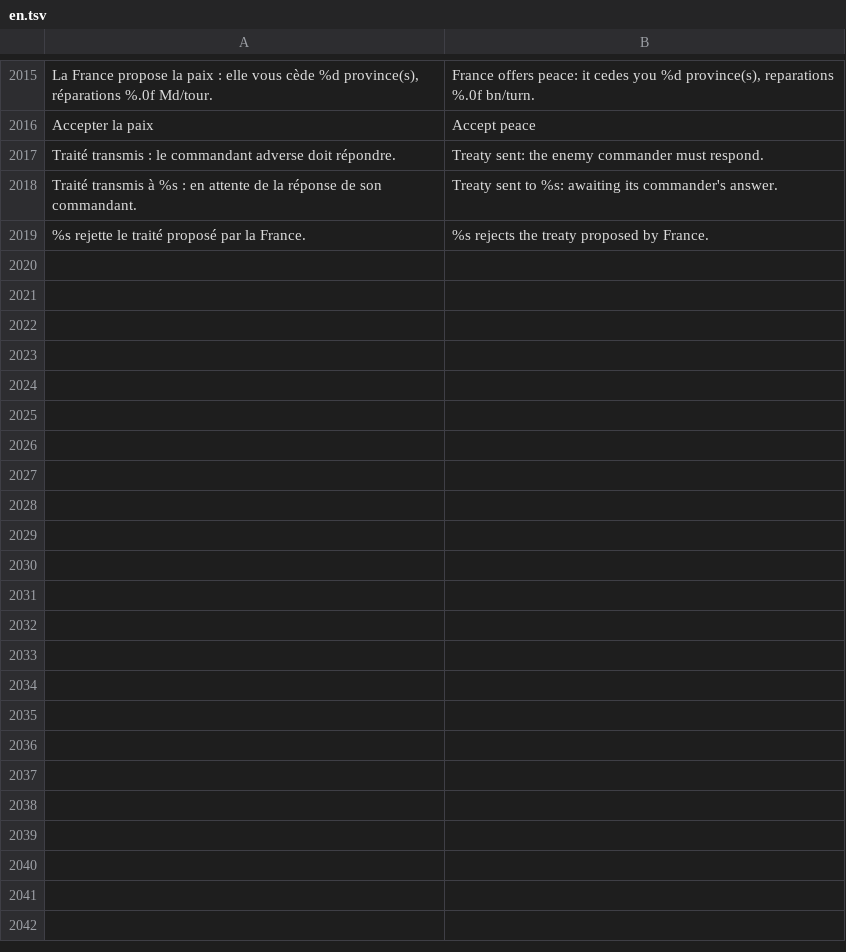
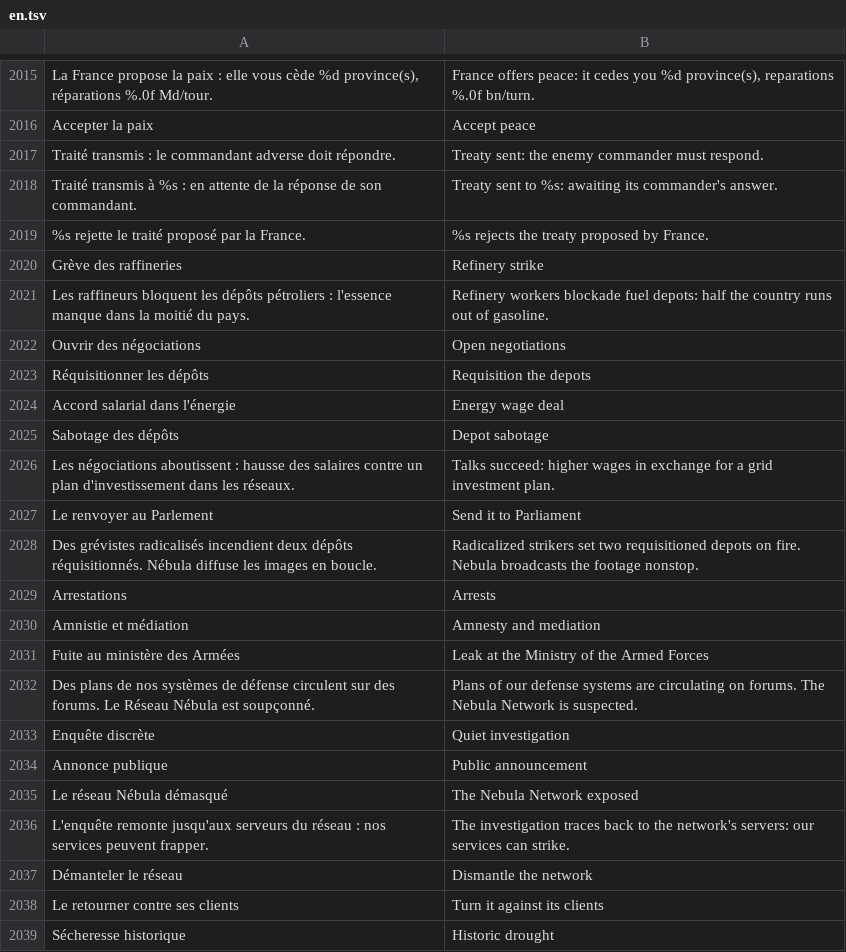
Before and after one commit to wakadu13/RobotAdventure, a TSV file: tools/lang/en.tsv, drawn as a sheet; only a part is shown, gaps mark what is left out; the diff covers the shown part only.

```diff
--- a/tools/lang/en.tsv
+++ b/tools/lang/en.tsv
@@ -2019 +2019,21 @@ Traité transmis à %s : en attente de la réponse de son commandant.	Treaty sen
 %s rejette le traité proposé par la France.	%s rejects the treaty proposed by France.
+Grève des raffineries	Refinery strike
+Les raffineurs bloquent les dépôts pétroliers : l'essence manque dans la moitié du pays.	Refinery workers blockade fuel depots: half the country runs out of gasoline.
+Ouvrir des négociations	Open negotiations
+Réquisitionner les dépôts	Requisition the depots
+Accord salarial dans l'énergie	Energy wage deal
+Sabotage des dépôts	Depot sabotage
+Les négociations aboutissent : hausse des salaires contre un plan d'investissement dans les réseaux.	Talks succeed: higher wages in exchange for a grid investment plan.
+Le renvoyer au Parlement	Send it to Parliament
+Des grévistes radicalisés incendient deux dépôts réquisitionnés. Nébula diffuse les images en boucle.	Radicalized strikers set two requisitioned depots on fire. Nebula broadcasts the footage nonstop.
+Arrestations	Arrests
+Amnistie et médiation	Amnesty and mediation
+Fuite au ministère des Armées	Leak at the Ministry of the Armed Forces
+Des plans de nos systèmes de défense circulent sur des forums. Le Réseau Nébula est soupçonné.	Plans of our defense systems are circulating on forums. The Nebula Network is suspected.
+Enquête discrète	Quiet investigation
+Annonce publique	Public announcement
+Le réseau Nébula démasqué	The Nebula Network exposed
+L'enquête remonte jusqu'aux serveurs du réseau : nos services peuvent frapper.	The investigation traces back to the network's servers: our services can strike.
+Démanteler le réseau	Dismantle the network
+Le retourner contre ses clients	Turn it against its clients
+Sécheresse historique	Historic drought
```
Also changed, not shown: 50 added rows elsewhere in this file, 10 other files.
